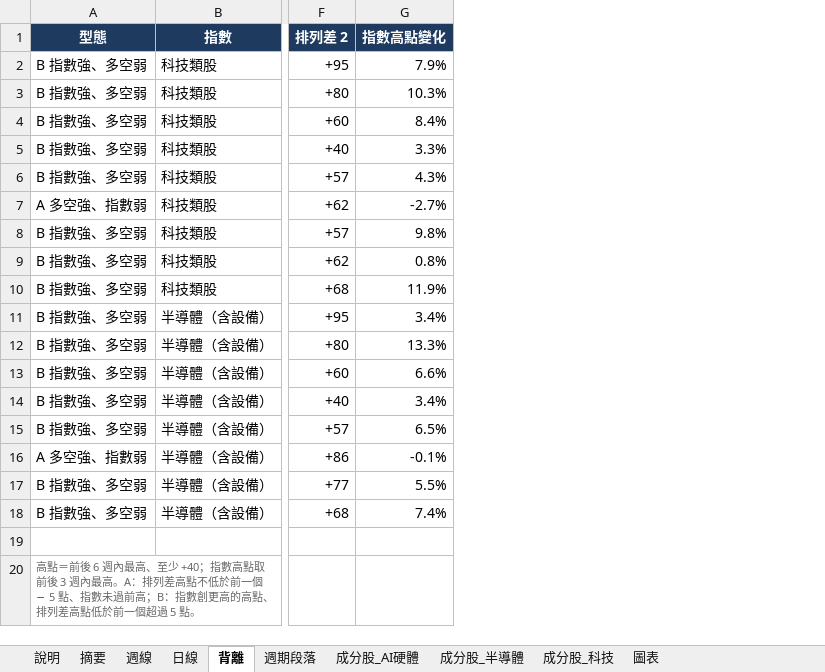
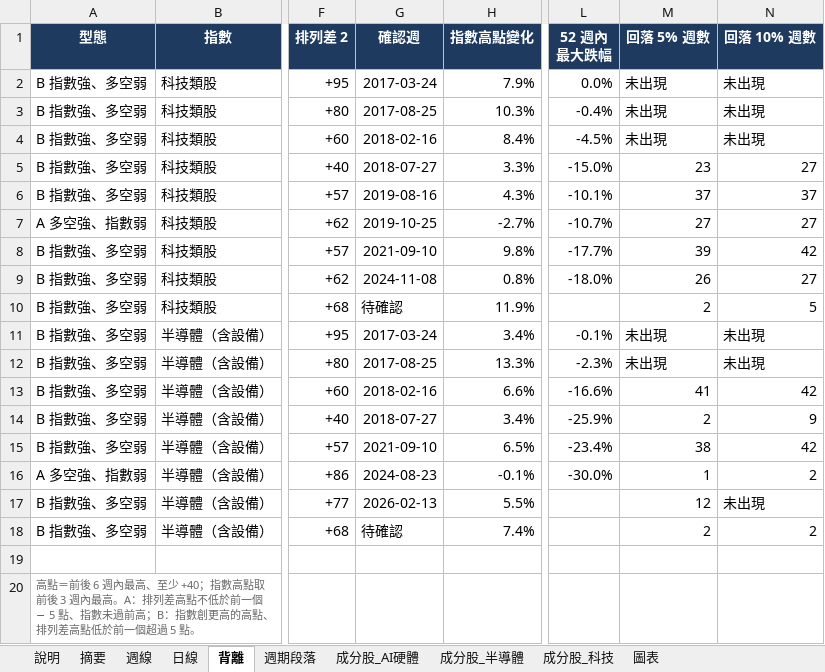
Before and after one commit to chenyicheng2008/sp500-OHLC, an Excel workbook: analysis/reports/ai_spread_2026-11-06.xlsx, sheet 背離, drawn as a sheet; only a part is shown, gaps mark what is left out; values as stored, in another font and other column widths than the file's, no borders; the diff names each change by its address in the sheet, - before the commit and + after, or states it on an @@ line.

```diff
--- a/analysis/reports/ai_spread_2026-11-06.xlsx (sheet 背離)
+++ b/analysis/reports/ai_spread_2026-11-06.xlsx (sheet 背離)
+column G (確認週), rows 2-18: 2017-03-24 | 2017-08-25 | 2018-02-16 | 2018-07-27 | 2019-08-16 | 2019-10-25 | 2021-09-10 | 2024-11-08 | 待確認 | 2017-03-24 | 2017-08-25 | 2018-02-16 | 2018-07-27 | 2021-09-10 | 2024-08-23 | 2026-02-13 | 待確認
+column L (52 週內最大跌幅), rows 2-16: 0.0% | -0.4% | -4.5% | -15.0% | -10.1% | -10.7% | -17.7% | -18.0% |  | -0.1% | -2.3% | -16.6% | -25.9% | -23.4% | -30.0%
+column M (回落 5% 週數), rows 2-18: 未出現 | 未出現 | 未出現 | 23 | 37 | 27 | 39 | 26 | 2 | 未出現 | 未出現 | 41 | 2 | 38 | 1 | 12 | 2
+column N (回落 10% 週數), rows 2-18: 未出現 | 未出現 | 未出現 | 27 | 37 | 27 | 42 | 27 | 5 | 未出現 | 未出現 | 42 | 9 | 42 | 2 | 未出現 | 2
```
Also changed, not shown: sheet 說明, charts or pictures, 9 other files.
